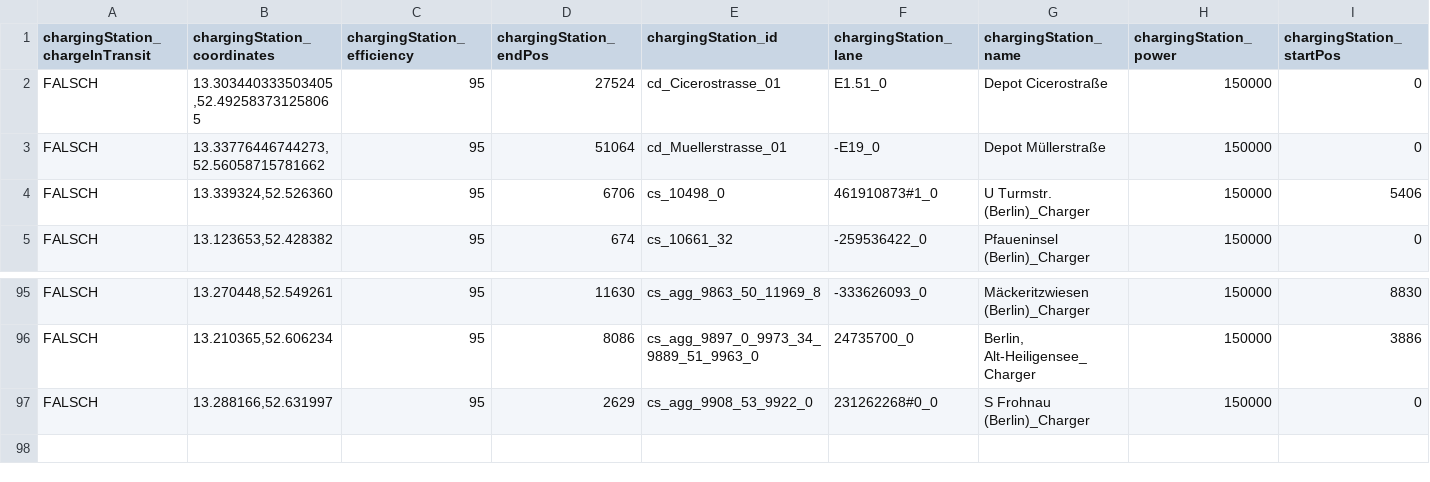
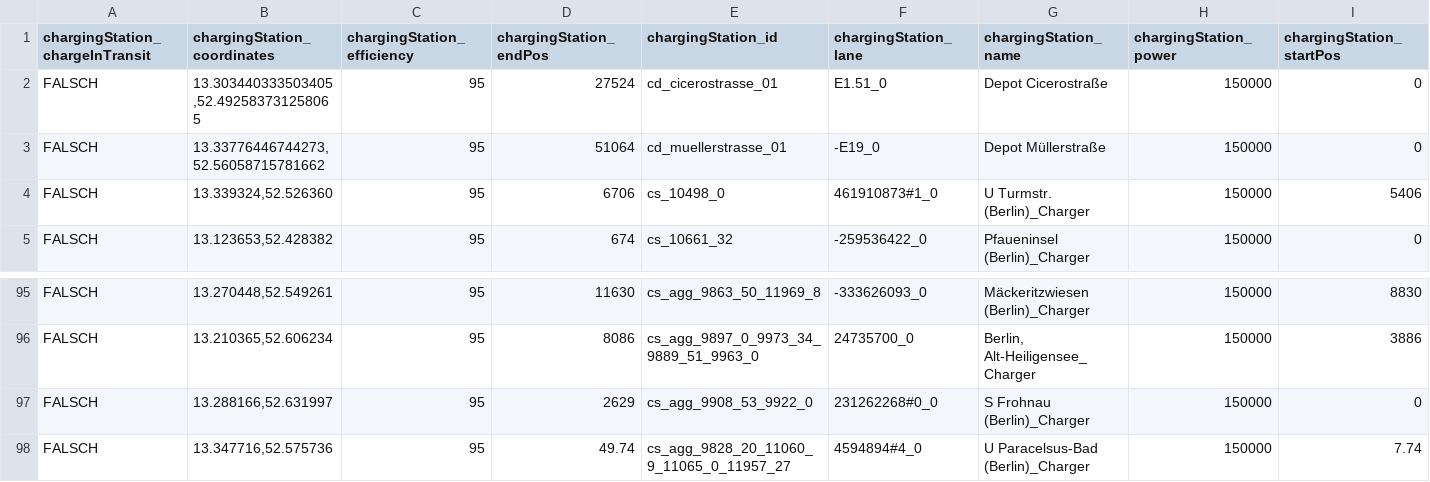
Before and after one commit to sven-vorg/best-ebus, a CSV file: scenario/eBuS/files/postprocessing_input/pv_area_estimation.csv, drawn as a sheet; only a part is shown, gaps mark what is left out; rows hold the shown columns only; the diff names each change by its address in the sheet, - before the commit and + after, or states it on an @@ line.

```diff
--- a/scenario/eBuS/files/postprocessing_input/pv_area_estimation.csv
+++ b/scenario/eBuS/files/postprocessing_input/pv_area_estimation.csv
-E2 (chargingStation_id): cd_Cicerostrasse_01
+E2 (chargingStation_id): cd_cicerostrasse_01
-E3 (chargingStation_id): cd_Muellerstrasse_01
+E3 (chargingStation_id): cd_muellerstrasse_01
+row 98: FALSCH | 13.347716,52.575736 | 95 | 49.74 | cs_agg_9828_20_11060_9_11065_0_11957_27 | 4594894#4_0 | U Paracelsus-Bad (Berlin)_Charger | 150000 | 7.74
```
Also changed, not shown: scenario/eBuS/pv_estimation/data/raw_pv_data.csv, scenario/eBuS/pv_estimation/data/solar_power_v6_raw.csv, 36 other files.
